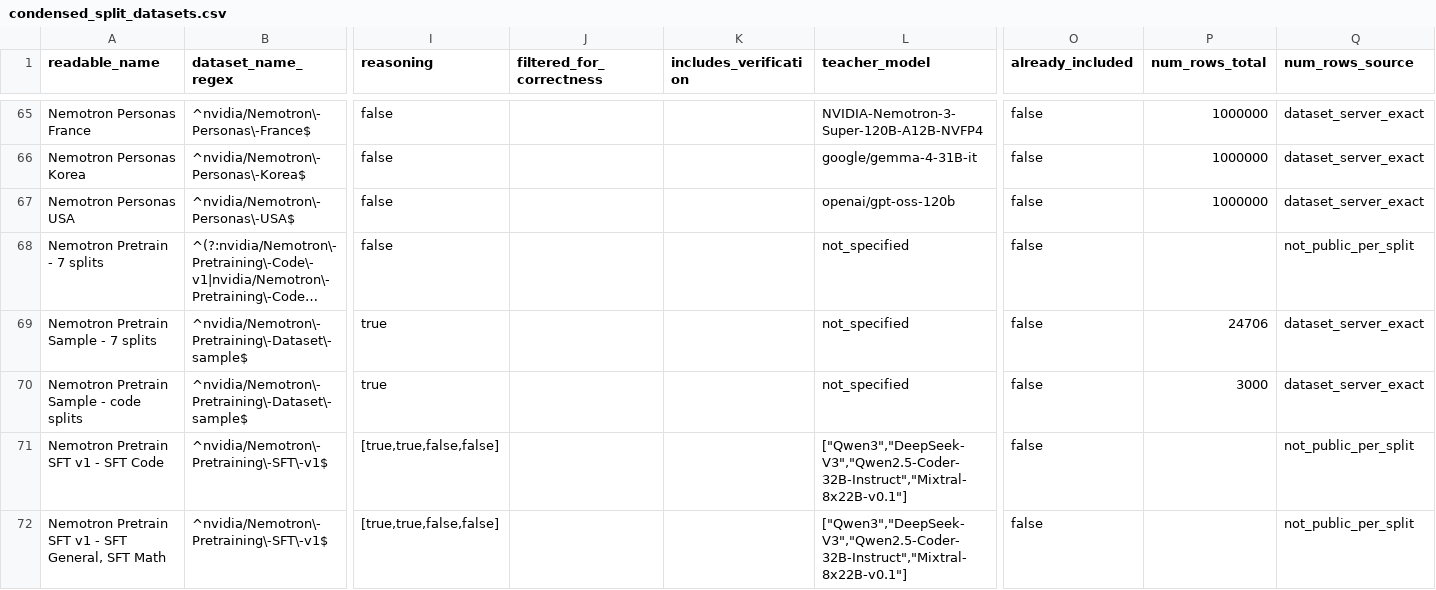
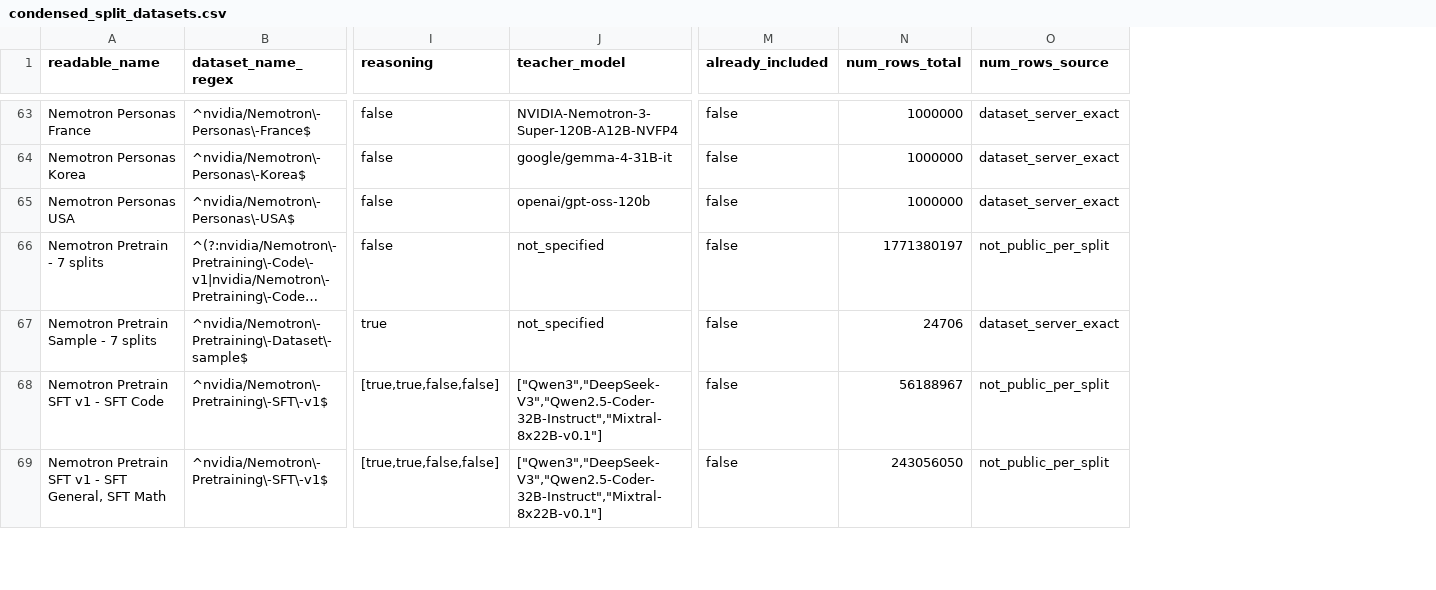
Before and after one commit to ethanewer/dataset-table, a CSV file: condensed_split_datasets.csv, drawn as a sheet; only a part is shown, gaps mark what is left out; long unchanged cells end in …; removed rows and columns are numbered as before the commit, all else as after; rows hold the shown columns only; the diff covers the shown part only; the diff names each change by its address in the sheet, - before the commit and + after, or states it on an @@ line.

Commit message:
Refine condensed split dataset table

```diff
--- a/condensed_split_datasets.csv
+++ b/condensed_split_datasets.csv
-column J (filtered_for_correctness), empty
-column K (includes_verification), empty
-N66 (num_rows_total): (empty)
+N66 (num_rows_total): 1771380197
-row 70: Nemotron Pretrain Sample - code splits | ^nvidia/Nemotron\-Pretraining\-Dataset\-sample$ | true |  |  | not_specified | false | 3000 | dataset_server_exact
-N68 (num_rows_total): (empty)
+N68 (num_rows_total): 56188967
-N69 (num_rows_total): (empty)
+N69 (num_rows_total): 243056050
```
Also changed, not shown: 2 removed rows and 22 edited cells elsewhere in this file, split_datasets.csv, 7 other files.
